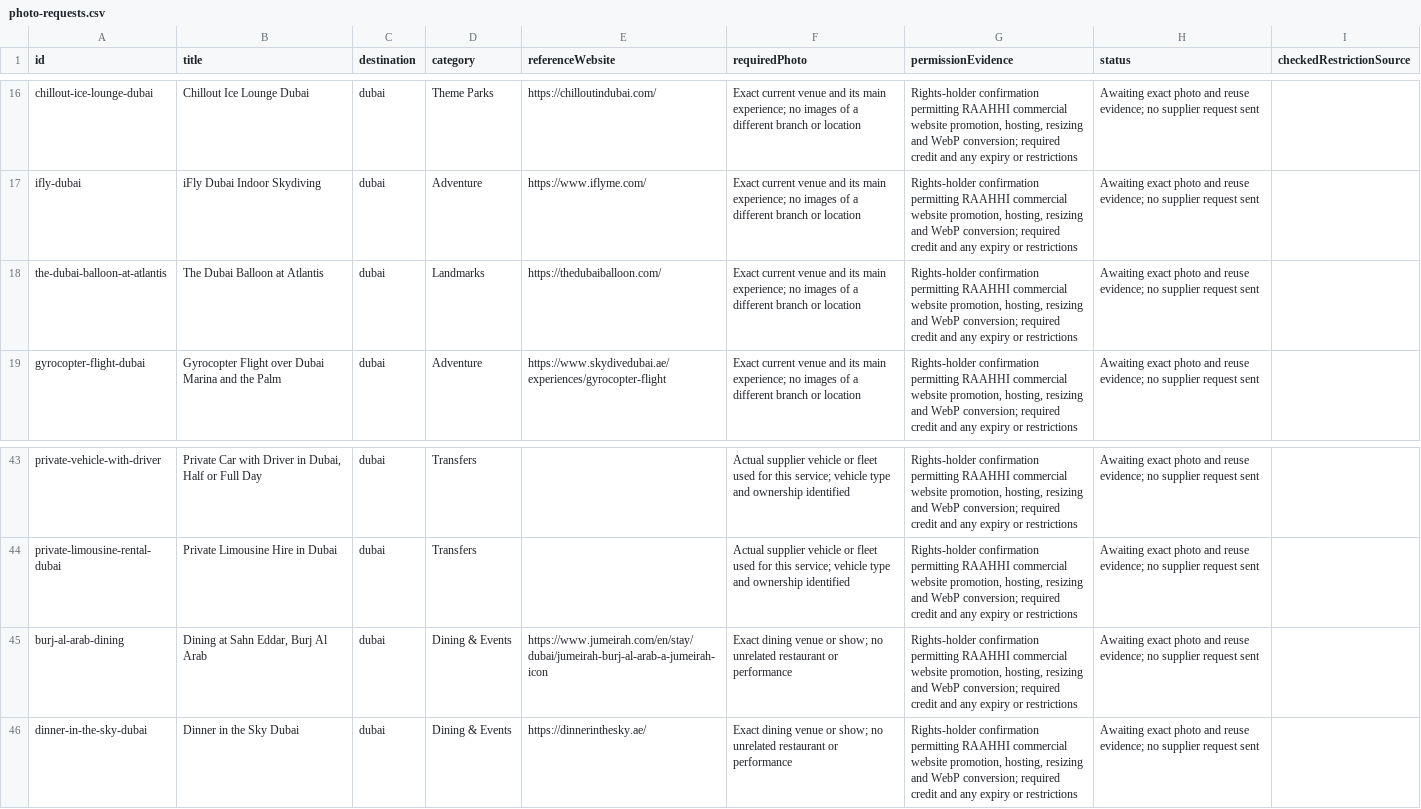
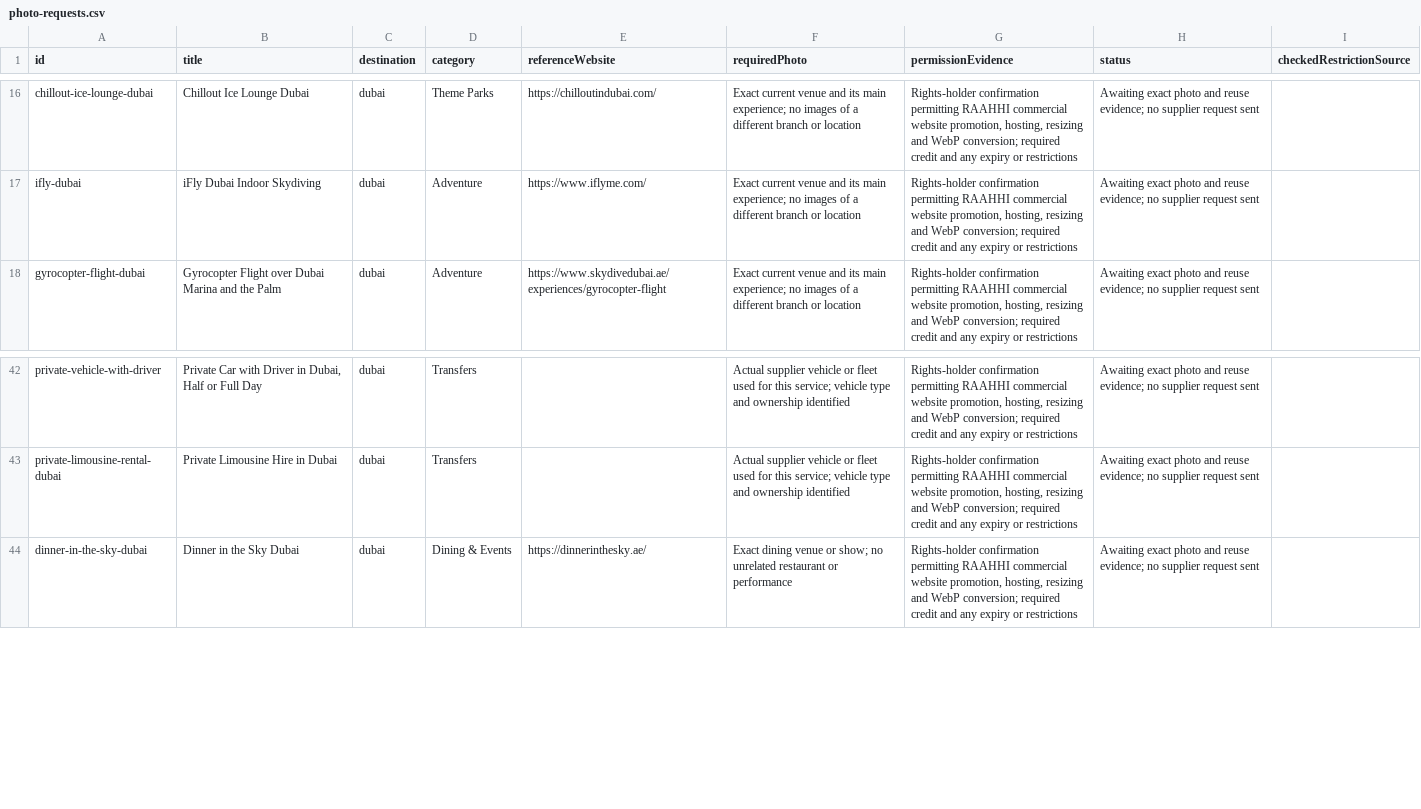
Before and after one commit to raahhi/raahhi.github.io, a CSV file: source/media/photo-requests.csv, drawn as a sheet; only a part is shown, gaps mark what is left out.

Commit message:
Fill two exact-photo gaps and locally serve seven existing licensed images

```diff
--- a/source/media/photo-requests.csv
+++ b/source/media/photo-requests.csv
@@ -17,3 +17,2 @@
 "ifly-dubai","iFly Dubai Indoor Skydiving","dubai","Adventure","https://www.iflyme.com/","Exact current venue and its main experience; no images of a different branch or location","Rights-holder confirmation permitting RAAHHI commercial website promotion, hosting, resizing and WebP conversion; required credit and any expiry or restrictions","Awaiting exact photo and reuse evidence; no supplier request sent",""
-"the-dubai-balloon-at-atlantis","The Dubai Balloon at Atlantis","dubai","Landmarks","https://thedubaiballoon.com/","Exact current venue and its main experience; no images of a different branch or location","Rights-holder confirmation permitting RAAHHI commercial website promotion, hosting, resizing and WebP conversion; required credit and any expiry or restrictions","Awaiting exact photo and reuse evidence; no supplier request sent",""
 "gyrocopter-flight-dubai","Gyrocopter Flight over Dubai Marina and the Palm","dubai","Adventure","https://www.skydivedubai.ae/experiences/gyrocopter-flight","Exact current venue and its main experience; no images of a different branch or location","Rights-holder confirmation permitting RAAHHI commercial website promotion, hosting, resizing and WebP conversion; required credit and any expiry or restrictions","Awaiting exact photo and reuse evidence; no supplier request sent",""
@@ -44,3 +43,2 @@
 "private-limousine-rental-dubai","Private Limousine Hire in Dubai","dubai","Transfers","","Actual supplier vehicle or fleet used for this service; vehicle type and ownership identified","Rights-holder confirmation permitting RAAHHI commercial website promotion, hosting, resizing and WebP conversion; required credit and any expiry or restrictions","Awaiting exact photo and reuse evidence; no supplier request sent",""
-"burj-al-arab-dining","Dining at Sahn Eddar, Burj Al Arab","dubai","Dining & Events","https://www.jumeirah.com/en/stay/dubai/jumeirah-burj-al-arab-a-jumeirah-icon","Exact dining venue or show; no unrelated restaurant or performance","Rights-holder confirmation permitting RAAHHI commercial website promotion, hosting, resizing and WebP conversion; required credit and any expiry or restrictions","Awaiting exact photo and reuse evidence; no supplier request sent",""
 "dinner-in-the-sky-dubai","Dinner in the Sky Dubai","dubai","Dining & Events","https://dinnerinthesky.ae/","Exact dining venue or show; no unrelated restaurant or performance","Rights-holder confirmation permitting RAAHHI commercial website promotion, hosting, resizing and WebP conversion; required credit and any expiry or restrictions","Awaiting exact photo and reuse evidence; no supplier request sent",""
```
Also changed, not shown: 23 other files.
